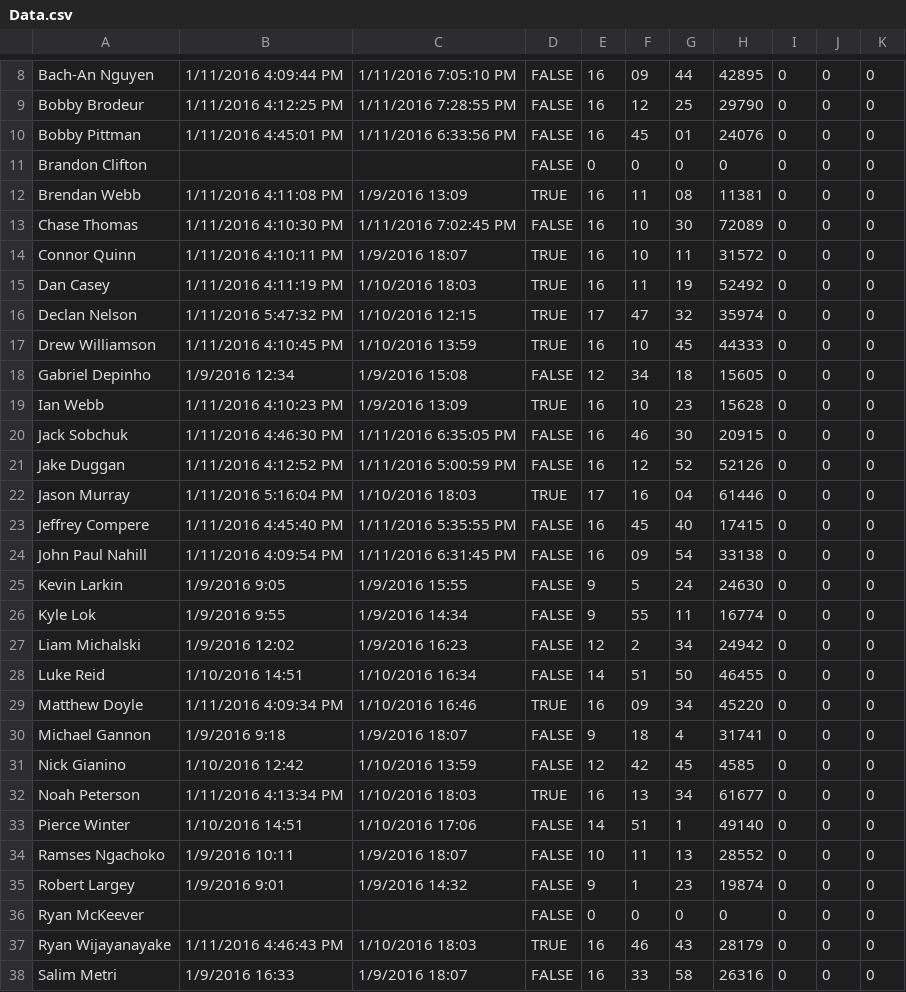
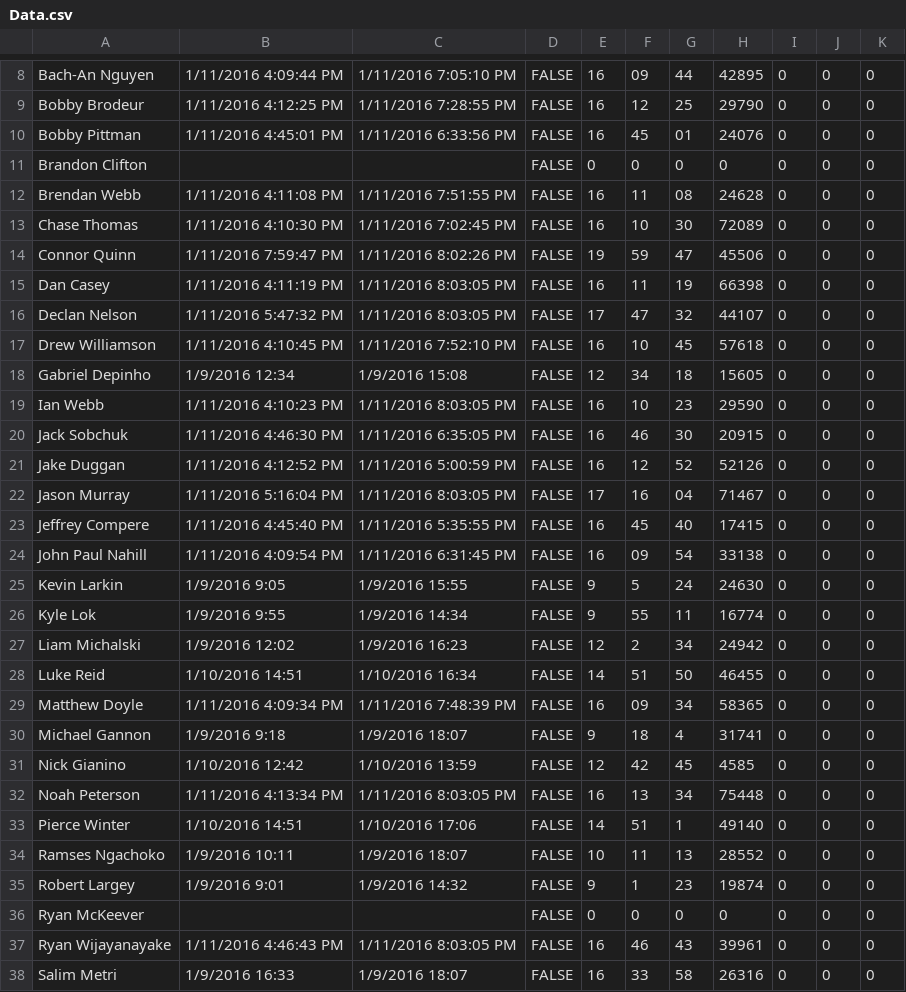
Before and after one commit to prifken/robotics3958, a CSV file: 2016 Attendance/Data/Data.csv, drawn as a sheet; only a part is shown, gaps mark what is left out; the diff covers the shown part only.

```diff
--- a/2016 Attendance/Data/Data.csv
+++ b/2016 Attendance/Data/Data.csv
@@ -11,13 +11,13 @@ Bobby Pittman,1/11/2016 4:45:01 PM,1/11/2016 6:33:56 PM,FALSE,16,45,01,24076,0,0
 Brandon Clifton,,,FALSE,0,0,0,0,0,0,0
-Brendan Webb,1/11/2016 4:11:08 PM,1/9/2016 13:09,TRUE,16,11,08,11381,0,0,0
+Brendan Webb,1/11/2016 4:11:08 PM,1/11/2016 7:51:55 PM,FALSE,16,11,08,24628,0,0,0
 Chase Thomas,1/11/2016 4:10:30 PM,1/11/2016 7:02:45 PM,FALSE,16,10,30,72089,0,0,0
-Connor Quinn,1/11/2016 4:10:11 PM,1/9/2016 18:07,TRUE,16,10,11,31572,0,0,0
-Dan Casey,1/11/2016 4:11:19 PM,1/10/2016 18:03,TRUE,16,11,19,52492,0,0,0
-Declan Nelson,1/11/2016 5:47:32 PM,1/10/2016 12:15,TRUE,17,47,32,35974,0,0,0
-Drew Williamson,1/11/2016 4:10:45 PM,1/10/2016 13:59,TRUE,16,10,45,44333,0,0,0
+Connor Quinn,1/11/2016 7:59:47 PM,1/11/2016 8:02:26 PM,FALSE,19,59,47,45506,0,0,0
+Dan Casey,1/11/2016 4:11:19 PM,1/11/2016 8:03:05 PM,FALSE,16,11,19,66398,0,0,0
+Declan Nelson,1/11/2016 5:47:32 PM,1/11/2016 8:03:05 PM,FALSE,17,47,32,44107,0,0,0
+Drew Williamson,1/11/2016 4:10:45 PM,1/11/2016 7:52:10 PM,FALSE,16,10,45,57618,0,0,0
 Gabriel Depinho,1/9/2016 12:34,1/9/2016 15:08,FALSE,12,34,18,15605,0,0,0
-Ian Webb,1/11/2016 4:10:23 PM,1/9/2016 13:09,TRUE,16,10,23,15628,0,0,0
+Ian Webb,1/11/2016 4:10:23 PM,1/11/2016 8:03:05 PM,FALSE,16,10,23,29590,0,0,0
 Jack Sobchuk,1/11/2016 4:46:30 PM,1/11/2016 6:35:05 PM,FALSE,16,46,30,20915,0,0,0
 Jake Duggan,1/11/2016 4:12:52 PM,1/11/2016 5:00:59 PM,FALSE,16,12,52,52126,0,0,0
-Jason Murray,1/11/2016 5:16:04 PM,1/10/2016 18:03,TRUE,17,16,04,61446,0,0,0
+Jason Murray,1/11/2016 5:16:04 PM,1/11/2016 8:03:05 PM,FALSE,17,16,04,71467,0,0,0
 Jeffrey Compere,1/11/2016 4:45:40 PM,1/11/2016 5:35:55 PM,FALSE,16,45,40,17415,0,0,0
@@ -28,6 +28,6 @@ Liam Michalski,1/9/2016 12:02,1/9/2016 16:23,FALSE,12,2,34,24942,0,0,0
 Luke Reid,1/10/2016 14:51,1/10/2016 16:34,FALSE,14,51,50,46455,0,0,0
-Matthew Doyle,1/11/2016 4:09:34 PM,1/10/2016 16:46,TRUE,16,09,34,45220,0,0,0
+Matthew Doyle,1/11/2016 4:09:34 PM,1/11/2016 7:48:39 PM,FALSE,16,09,34,58365,0,0,0
 Michael Gannon,1/9/2016 9:18,1/9/2016 18:07,FALSE,9,18,4,31741,0,0,0
 Nick Gianino,1/10/2016 12:42,1/10/2016 13:59,FALSE,12,42,45,4585,0,0,0
-Noah Peterson,1/11/2016 4:13:34 PM,1/10/2016 18:03,TRUE,16,13,34,61677,0,0,0
+Noah Peterson,1/11/2016 4:13:34 PM,1/11/2016 8:03:05 PM,FALSE,16,13,34,75448,0,0,0
 Pierce Winter,1/10/2016 14:51,1/10/2016 17:06,FALSE,14,51,1,49140,0,0,0
@@ -36,3 +36,3 @@ Robert Largey,1/9/2016 9:01,1/9/2016 14:32,FALSE,9,1,23,19874,0,0,0
 Ryan McKeever,,,FALSE,0,0,0,0,0,0,0
-Ryan Wijayanayake,1/11/2016 4:46:43 PM,1/10/2016 18:03,TRUE,16,46,43,28179,0,0,0
+Ryan Wijayanayake,1/11/2016 4:46:43 PM,1/11/2016 8:03:05 PM,FALSE,16,46,43,39961,0,0,0
 Salim Metri,1/9/2016 16:33,1/9/2016 18:07,FALSE,16,33,58,26316,0,0,0
```
Also changed, not shown: 7 edited cells elsewhere in this file, 8 other files.
